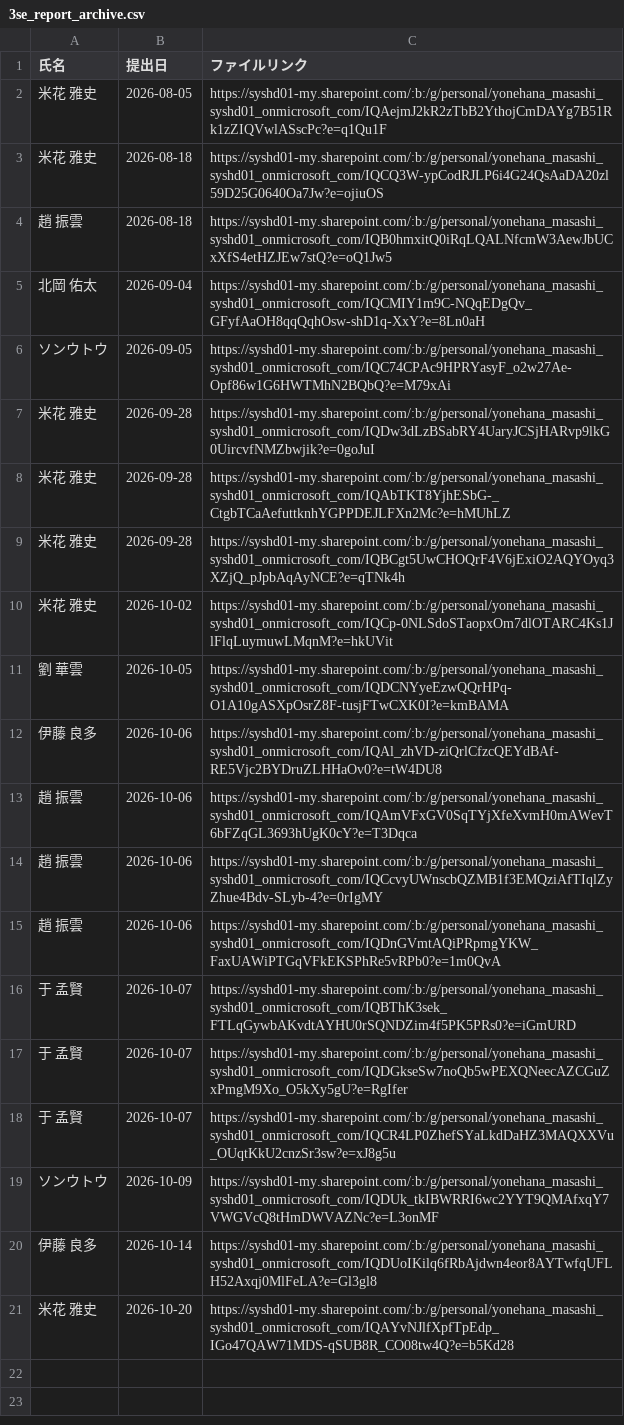
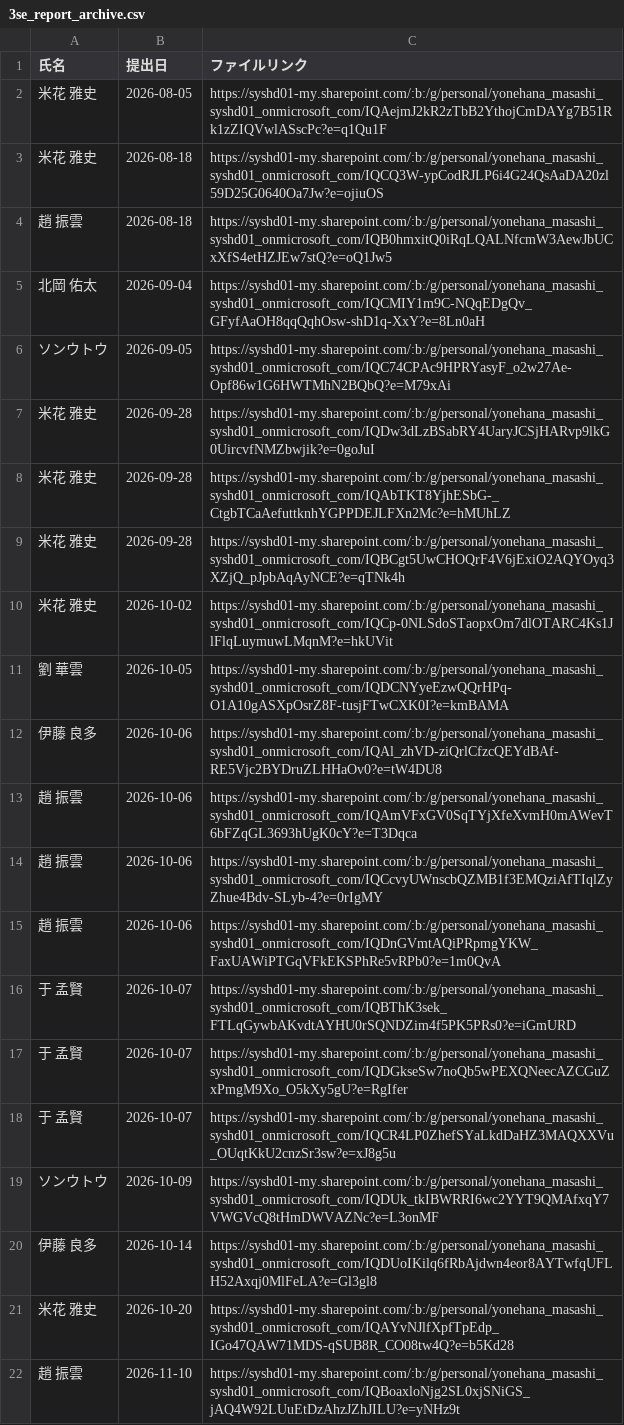
Before and after one commit to my000594/team-dashboard-fy2027, a CSV file: data/3se_report_archive.csv, drawn as a sheet.

```diff
--- a/data/3se_report_archive.csv
+++ b/data/3se_report_archive.csv
@@ -21 +21,2 @@
 米花 雅史,2026-10-20,https://syshd01-my.sharepoint.com/:b:/g/personal/yonehana_masashi_syshd01_onmicrosoft_com/IQAYvNJlfXpfTpEdp_IGo47QAW71MDS-qSUB8R_CO08tw4Q?e=b5Kd28
+趙 振雲,2026-11-10,https://syshd01-my.sharepoint.com/:b:/g/personal/yonehana_masashi_syshd01_onmicrosoft_com/IQBoaxloNjg2SL0xjSNiGS_jAQ4W92LUuEtDzAhzJZhJILU?e=yNHz9t
```
Also changed, not shown: data/3se_report.csv, data/sales.csv.
